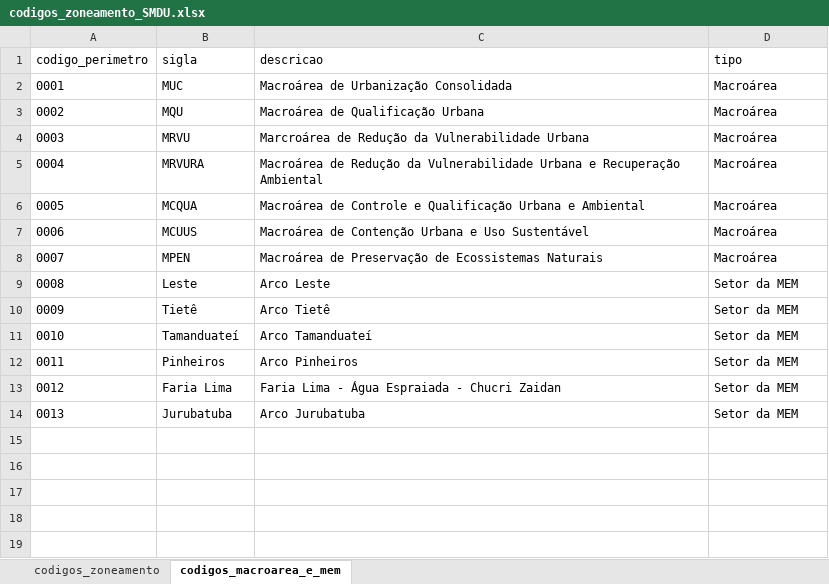
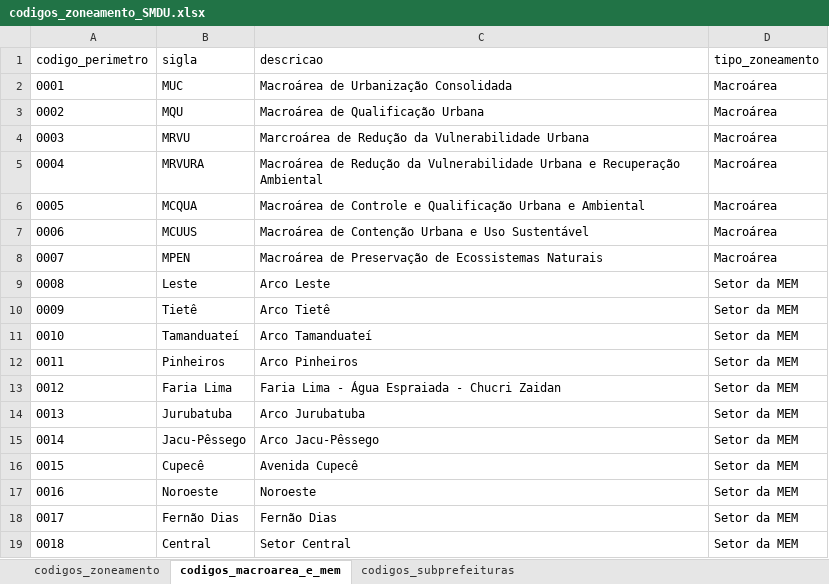
Before and after one commit to h-pgy/geoBdt, an Excel workbook: data/codigos_zoneamento_SMDU.xlsx, sheet codigos_macroarea_e_mem, drawn as a sheet; values as stored, in another font and other column widths than the file's, no borders; the diff names each change by its address in the sheet, - before the commit and + after, or states it on an @@ line.

Commit message:
zoneamento melhorado

```diff
--- a/data/codigos_zoneamento_SMDU.xlsx (sheet codigos_macroarea_e_mem)
+++ b/data/codigos_zoneamento_SMDU.xlsx (sheet codigos_macroarea_e_mem)
+sheet tab: codigos_subprefeituras
-D1: tipo
+D1: tipo_zoneamento
+row 15: 0014 | Jacu-Pêssego | Arco Jacu-Pêssego | Setor da MEM
+row 16: 0015 | Cupecê | Avenida Cupecê | Setor da MEM
+row 17: 0016 | Noroeste | Noroeste | Setor da MEM
+row 18: 0017 | Fernão Dias | Fernão Dias | Setor da MEM
+row 19: 0018 | Central | Setor Central | Setor da MEM
```
Also changed, not shown: sheet codigos_zoneamento, 2 other files.
